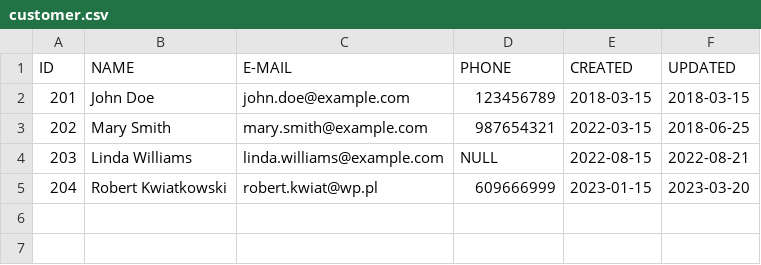
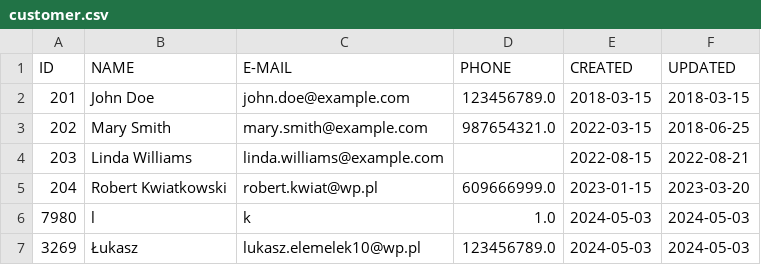
Before and after one commit to Luk119/Projekt-biblioteka, a CSV file: Biblioteka/Library/customer.csv, drawn as a sheet.

Commit message:
function add_customer is now working correctly

```diff
--- a/Biblioteka/Library/customer.csv
+++ b/Biblioteka/Library/customer.csv
@@ -1,5 +1,7 @@
 ID,NAME,E-MAIL,PHONE,CREATED,UPDATED
-201,John Doe,john.doe@example.com,123456789,2018-03-15,2018-03-15
-202,Mary Smith,mary.smith@example.com,987654321,2022-03-15,2018-06-25
-203,Linda Williams,linda.williams@example.com,NULL,2022-08-15,2022-08-21
-204,Robert Kwiatkowski,robert.kwiat@wp.pl,609666999,2023-01-15,2023-03-20
+201,John Doe,john.doe@example.com,123456789.0,2018-03-15,2018-03-15
+202,Mary Smith,mary.smith@example.com,987654321.0,2022-03-15,2018-06-25
+203,Linda Williams,linda.williams@example.com,,2022-08-15,2022-08-21
+204,Robert Kwiatkowski,robert.kwiat@wp.pl,609666999.0,2023-01-15,2023-03-20
+7980,l,k,1.0,2024-05-03,2024-05-03
+3269,Łukasz,lukasz.elemelek10@wp.pl,123456789.0,2024-05-03,2024-05-03
```
Also changed, not shown: 2 other files.
